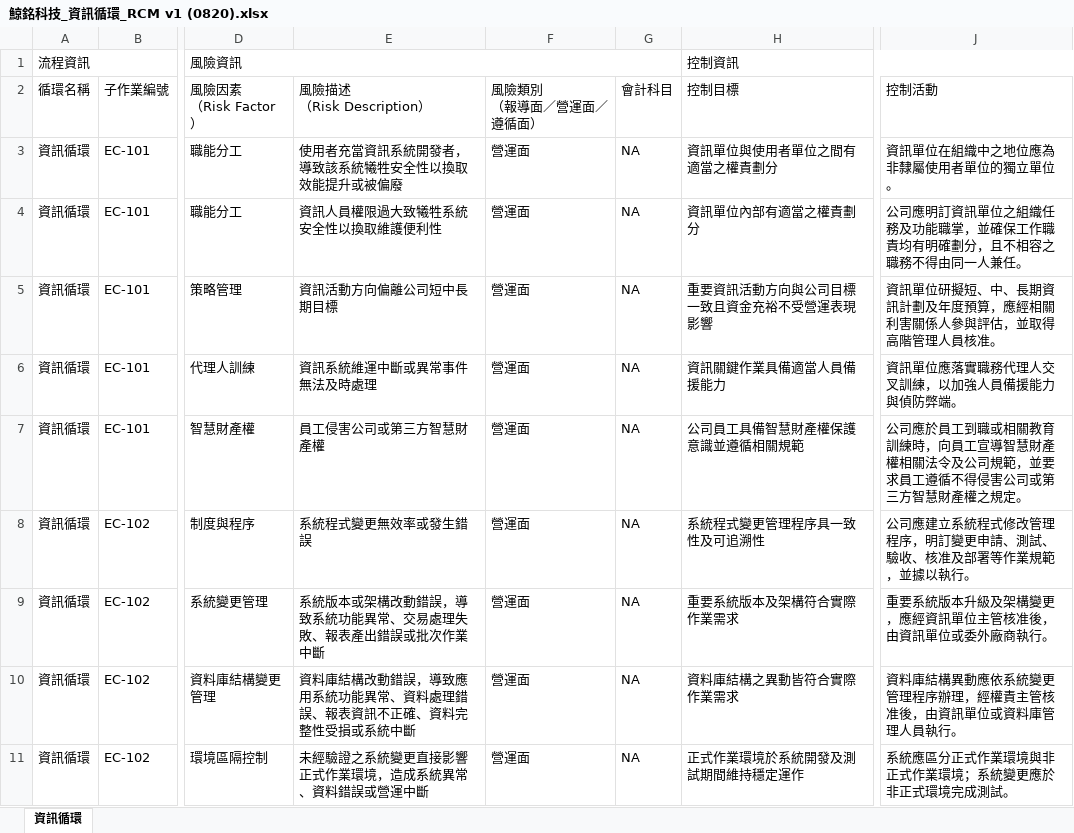
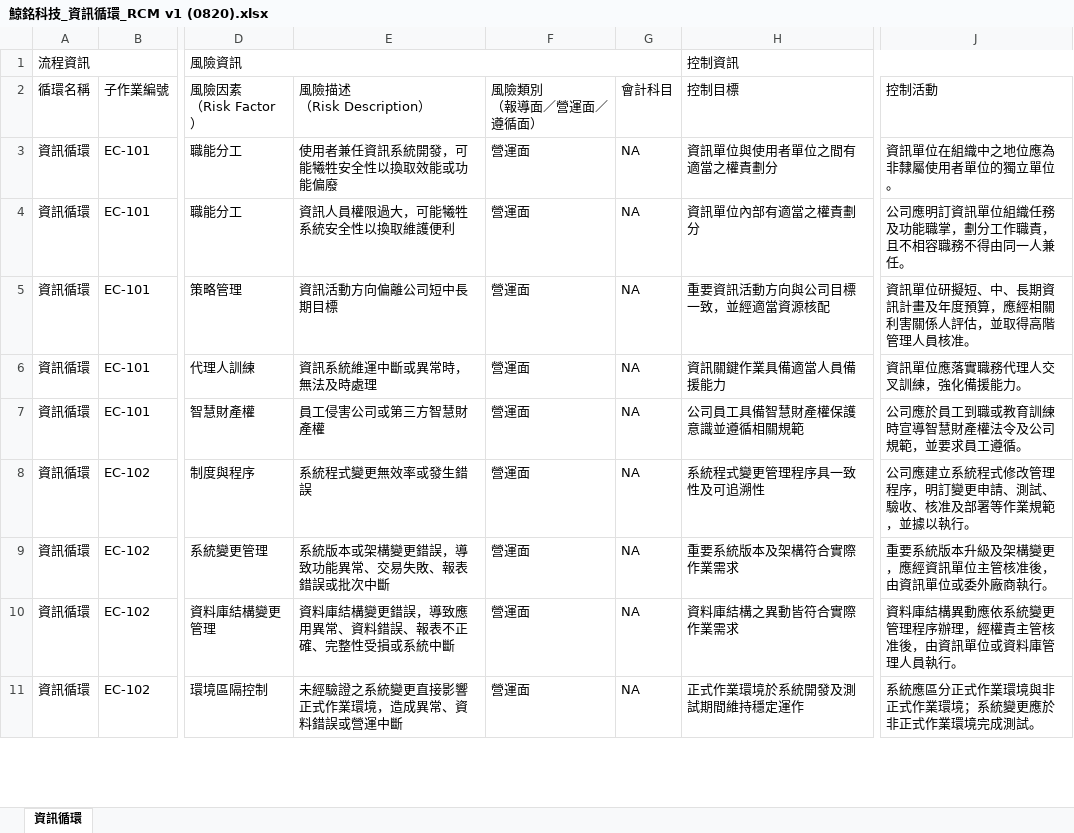
Before and after one commit to lawrencekuo1118/-, an Excel workbook: whalechip-rcm/鯨銘科技_資訊循環_RCM v1 (0820).xlsx, sheet 資訊循環, drawn as a sheet; only a part is shown, gaps mark what is left out; values as stored, in another font and other column widths than the file's, no cell formats; the diff covers the shown part only; the diff names each change by its address in the sheet, - before the commit and + after, or states it on an @@ line.

```diff
--- a/whalechip-rcm/鯨銘科技_資訊循環_RCM v1 (0820).xlsx (sheet 資訊循環)
+++ b/whalechip-rcm/鯨銘科技_資訊循環_RCM v1 (0820).xlsx (sheet 資訊循環)
-E3 (風險描述 （Risk Description）): 使用者充當資訊系統開發者，導致該系統犧牲安全性以換取效能提升或被偏廢
+E3 (風險描述 （Risk Description）): 使用者兼任資訊系統開發，可能犧牲安全性以換取效能或功能偏廢
-E4 (風險描述 （Risk Description）): 資訊人員權限過大致犧牲系統安全性以換取維護便利性
+E4 (風險描述 （Risk Description）): 資訊人員權限過大，可能犧牲系統安全性以換取維護便利
-J4 (控制活動): …資訊單位之組織任務及功能職掌，並確保工作職責均有明確劃分，且不相容之職務不得…
+J4 (控制活動): …資訊單位組織任務及功能職掌，劃分工作職責，且不相容職務不得…
-H5 (控制目標): 重要資訊活動方向與公司目標一致且資金充裕不受營運表現影響
+H5 (控制目標): 重要資訊活動方向與公司目標一致，並經適當資源核配
-J5 (控制活動): …期資訊計劃及年度預算，應經相關利害關係人參與評估，並…
+J5 (控制活動): …期資訊計畫及年度預算，應經相關利害關係人評估，並…
-E6 (風險描述 （Risk Description）): 資訊系統維運中斷或異常事件無法及時處理
+E6 (風險描述 （Risk Description）): 資訊系統維運中斷或異常時，無法及時處理
-J6 (控制活動): 資訊單位應落實職務代理人交叉訓練，以加強人員備援能力與偵防弊端。
+J6 (控制活動): 資訊單位應落實職務代理人交叉訓練，強化備援能力。
-J7 (控制活動): …工到職或相關教育訓練時，向員工宣導智慧財產權相關法令及公司規範，並要求員工遵循不得侵害公司或第三方智慧財產權之規定。
+J7 (控制活動): …工到職或教育訓練時宣導智慧財產權法令及公司規範，並要求員工遵循。
-E9 (風險描述 （Risk Description）): 系統版本或架構改動錯誤，導致系統功能異常、交易處理失敗、報表產出錯誤或批次作業中斷
+E9 (風險描述 （Risk Description）): 系統版本或架構變更錯誤，導致功能異常、交易失敗、報表錯誤或批次中斷
-E10 (風險描述 （Risk Description）): 資料庫結構改動錯誤，導致應用系統功能異常、資料處理錯誤、報表資訊不正確、資料完整性受損或系統中斷
+E10 (風險描述 （Risk Description）): 資料庫結構變更錯誤，導致應用異常、資料錯誤、報表不正確、完整性受損或系統中斷
-E11 (風險描述 （Risk Description）): 未經驗證之系統變更直接影響正式作業環境，造成系統異常、資料錯誤或營運中斷
+E11 (風險描述 （Risk Description）): 未經驗證之系統變更直接影響正式作業環境，造成異常、資料錯誤或營運中斷
-J11 (控制活動): 系統應區分正式作業環境與非正式作業環境；系統變更應於非正式環境完成測試。
+J11 (控制活動): 系統應區分正式作業環境與非正式作業環境；系統變更應於非正式作業環境完成測試。
```
Also changed, not shown: 132 edited cells elsewhere in this sheet, cell formats, hidden cells.
